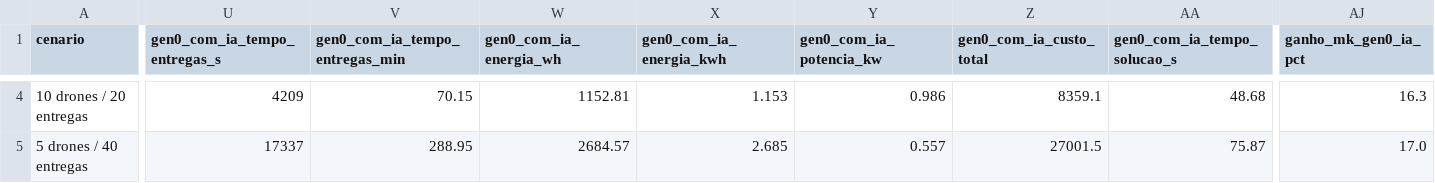
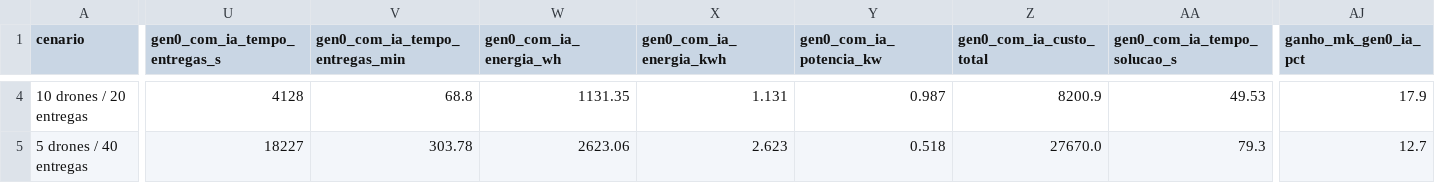
Before and after one commit to Forlin12/Dissertacao, a CSV file: IA/tabela_9_cenarios_completa.csv, drawn as a sheet; only a part is shown, gaps mark what is left out; the diff covers the shown part only; the diff names each change by its address in the sheet, - before the commit and + after, or states it on an @@ line.

```diff
--- a/IA/tabela_9_cenarios_completa.csv
+++ b/IA/tabela_9_cenarios_completa.csv
-U4 (gen0_com_ia_tempo_entregas_s): 4209
+U4 (gen0_com_ia_tempo_entregas_s): 4128
-V4 (gen0_com_ia_tempo_entregas_min): 70.15
+V4 (gen0_com_ia_tempo_entregas_min): 68.8
-W4 (gen0_com_ia_energia_wh): 1152.81
+W4 (gen0_com_ia_energia_wh): 1131.35
-X4 (gen0_com_ia_energia_kwh): 1.153
+X4 (gen0_com_ia_energia_kwh): 1.131
-Y4 (gen0_com_ia_potencia_kw): 0.986
+Y4 (gen0_com_ia_potencia_kw): 0.987
-Z4 (gen0_com_ia_custo_total): 8359.1
+Z4 (gen0_com_ia_custo_total): 8200.9
-AA4 (gen0_com_ia_tempo_solucao_s): 48.68
+AA4 (gen0_com_ia_tempo_solucao_s): 49.53
-AJ4 (ganho_mk_gen0_ia_pct): 16.3
+AJ4 (ganho_mk_gen0_ia_pct): 17.9
-U5 (gen0_com_ia_tempo_entregas_s): 17337
+U5 (gen0_com_ia_tempo_entregas_s): 18227
-V5 (gen0_com_ia_tempo_entregas_min): 288.95
+V5 (gen0_com_ia_tempo_entregas_min): 303.78
-W5 (gen0_com_ia_energia_wh): 2684.57
+W5 (gen0_com_ia_energia_wh): 2623.06
-X5 (gen0_com_ia_energia_kwh): 2.685
+X5 (gen0_com_ia_energia_kwh): 2.623
-Y5 (gen0_com_ia_potencia_kw): 0.557
+Y5 (gen0_com_ia_potencia_kw): 0.518
-Z5 (gen0_com_ia_custo_total): 27001.5
+Z5 (gen0_com_ia_custo_total): 27670.0
-AA5 (gen0_com_ia_tempo_solucao_s): 75.87
+AA5 (gen0_com_ia_tempo_solucao_s): 79.3
-AJ5 (ganho_mk_gen0_ia_pct): 17.0
+AJ5 (ganho_mk_gen0_ia_pct): 12.7
```
Also changed, not shown: 108 edited cells elsewhere in this file, IA/tabela_comparativa_completa.csv, 12 other files.
